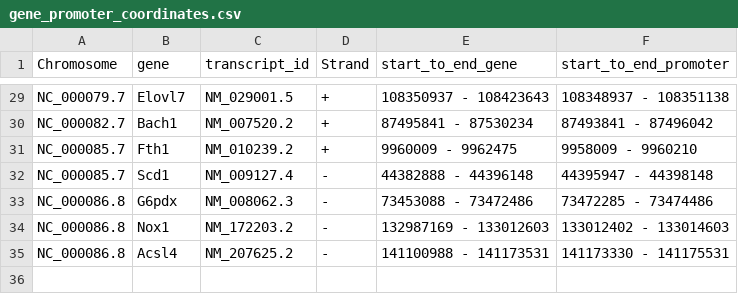
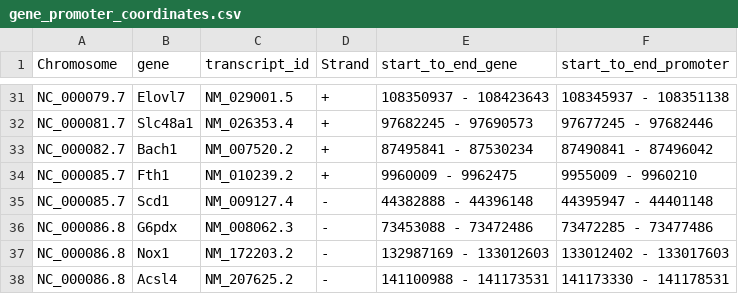
Before and after one commit to ADAorg/DNA_032_FTmotif_search_for_agent, a CSV file: Results/results_report/gene_promoter_coordinates.csv, drawn as a sheet; only a part is shown, gaps mark what is left out; addresses are those after the commit; the diff covers the shown part only; the diff names each change by its address in the sheet, - before the commit and + after, or states it on an @@ line.

```diff
--- a/Results/results_report/gene_promoter_coordinates.csv
+++ b/Results/results_report/gene_promoter_coordinates.csv
-F31 (start_to_end_promoter): 108348937 - 108351138
+F31 (start_to_end_promoter): 108345937 - 108351138
+row 32: NC_000081.7 | Slc48a1 | NM_026353.4 | + | 97682245 - 97690573 | 97677245 - 97682446
-F33 (start_to_end_promoter): 87493841 - 87496042
+F33 (start_to_end_promoter): 87490841 - 87496042
-F34 (start_to_end_promoter): 9958009 - 9960210
+F34 (start_to_end_promoter): 9955009 - 9960210
-F35 (start_to_end_promoter): 44395947 - 44398148
+F35 (start_to_end_promoter): 44395947 - 44401148
-F36 (start_to_end_promoter): 73472285 - 73474486
+F36 (start_to_end_promoter): 73472285 - 73477486
-F37 (start_to_end_promoter): 133012402 - 133014603
+F37 (start_to_end_promoter): 133012402 - 133017603
-F38 (start_to_end_promoter): 141173330 - 141175531
+F38 (start_to_end_promoter): 141173330 - 141178531
```
Also changed, not shown: 2 added rows and 27 edited cells elsewhere in this file, 26 other files.
